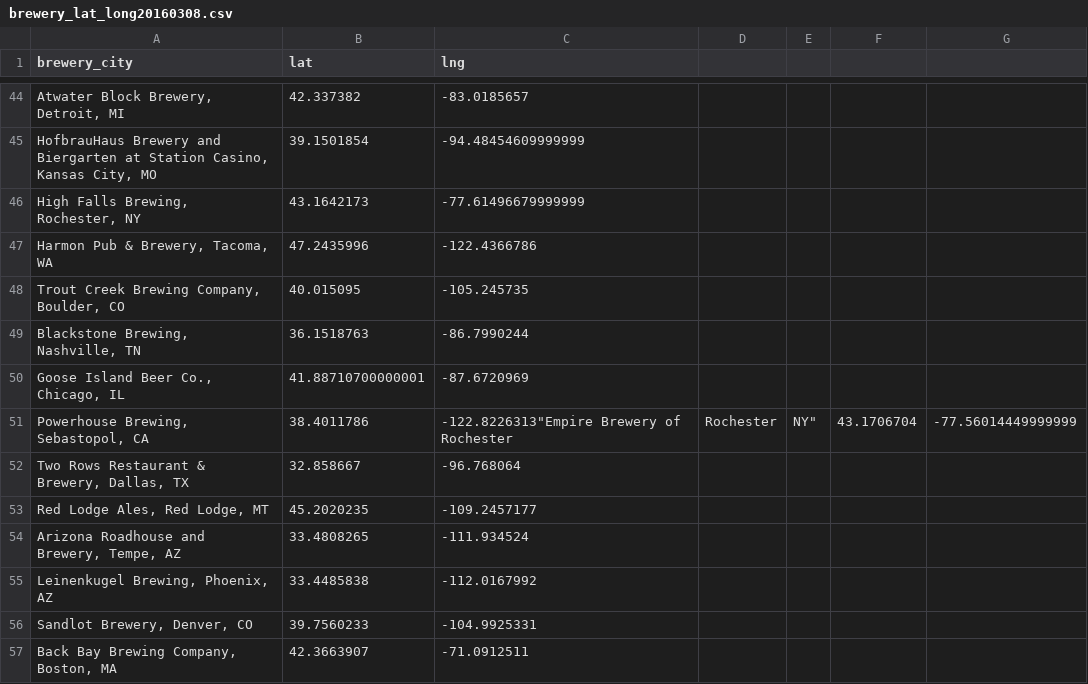
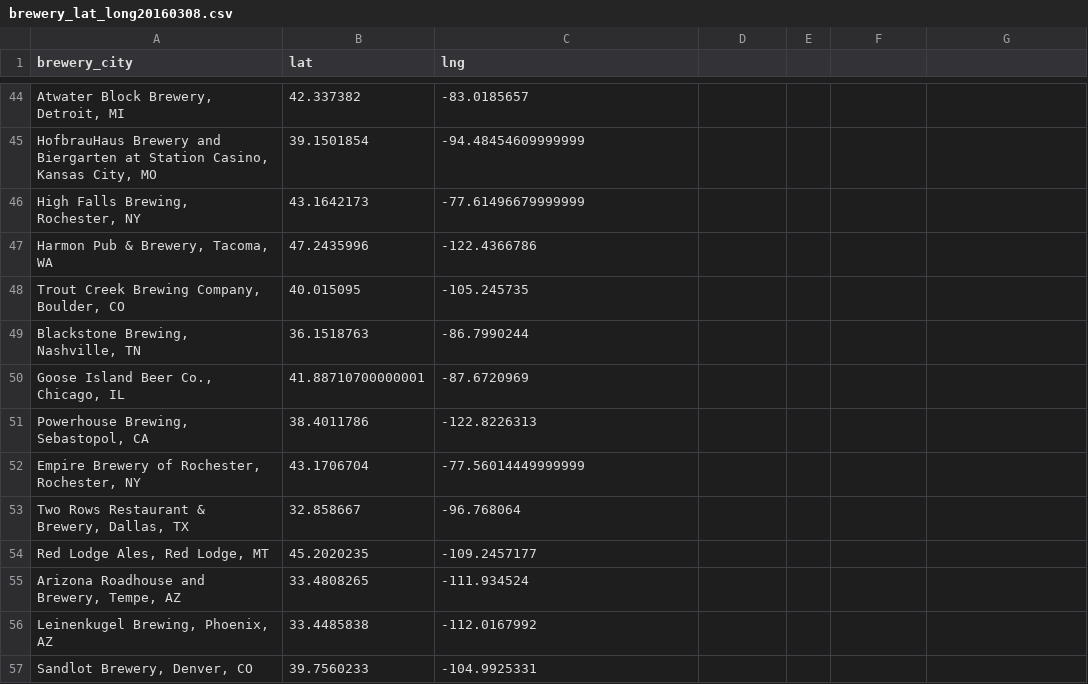
Before and after one commit to MattSchiller/GABF, a CSV file: public/json_data/brewery_lat_long20160308.csv, drawn as a sheet; only a part is shown, gaps mark what is left out; the shorter side is filled out with more unchanged rows.

Commit message:
New data sources linked

```diff
--- a/public/json_data/brewery_lat_long20160308.csv
+++ b/public/json_data/brewery_lat_long20160308.csv
@@ -50,3 +50,4 @@ brewery_city,lat,lng
 "Goose Island Beer Co., Chicago, IL",41.88710700000001,-87.6720969
-"Powerhouse Brewing, Sebastopol, CA",38.4011786,-122.8226313"Empire Brewery of Rochester, Rochester, NY",43.1706704,-77.56014449999999
+"Powerhouse Brewing, Sebastopol, CA",38.4011786,-122.8226313
+"Empire Brewery of Rochester, Rochester, NY",43.1706704,-77.56014449999999
 "Two Rows Restaurant & Brewery, Dallas, TX",32.858667,-96.768064
```
Also changed, not shown: 5 other files.
